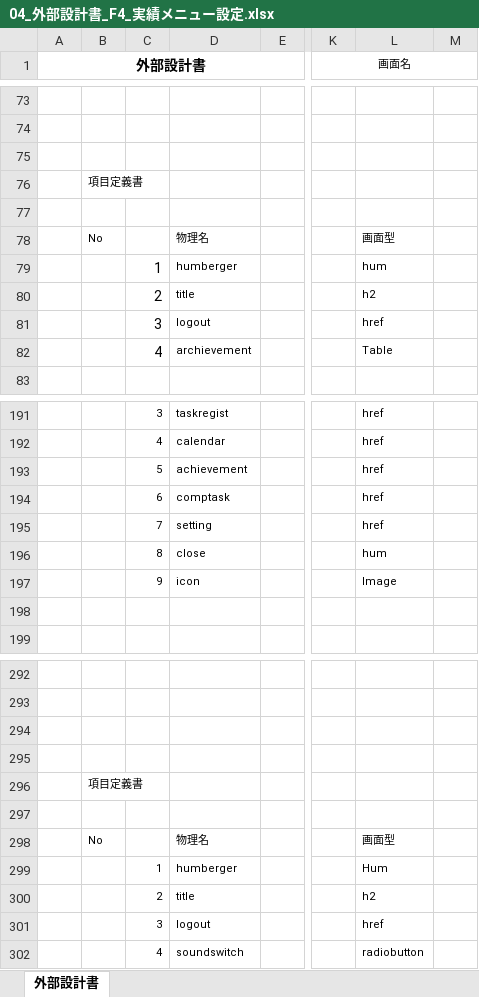
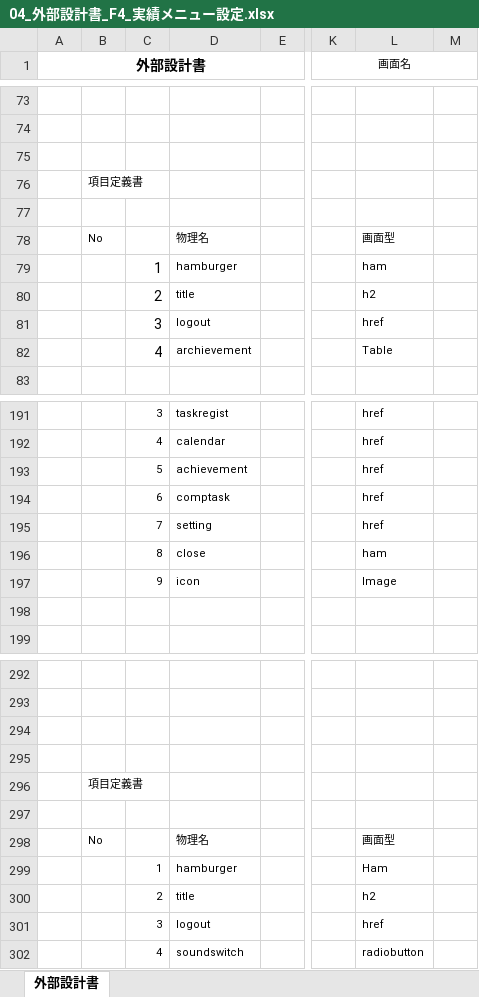
Before and after one commit to dojo2022/F-4, an Excel workbook: doc/04_外部設計書_F4_実績メニュー設定.xlsx, sheet 外部設計書, drawn as a sheet; only a part is shown, gaps mark what is left out; values as stored, in another font and other column widths than the file's, no borders; charts and pictures not drawn; the diff names each change by its address in the sheet, - before the commit and + after, or states it on an @@ line.

Commit message:
訂正

```diff
--- a/doc/04_外部設計書_F4_実績メニュー設定.xlsx (sheet 外部設計書)
+++ b/doc/04_外部設計書_F4_実績メニュー設定.xlsx (sheet 外部設計書)
-D79: humberger
+D79: hamburger
-L79: hum
+L79: ham
-L196: hum
+L196: ham
-D299: humberger
+D299: hamburger
-L299: Hum
+L299: Ham
```
